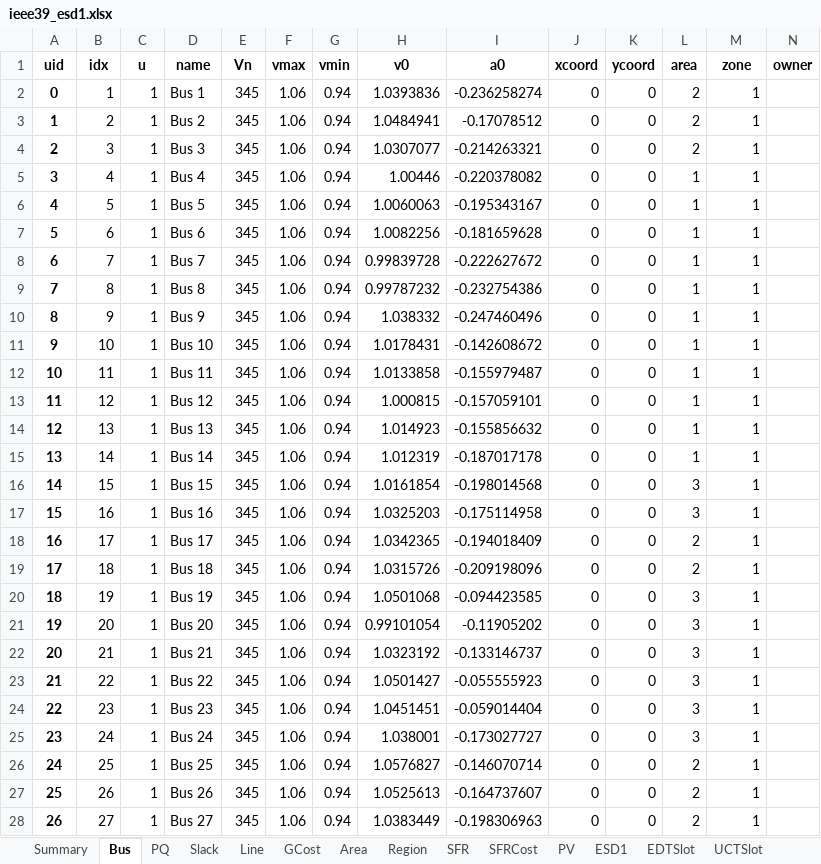
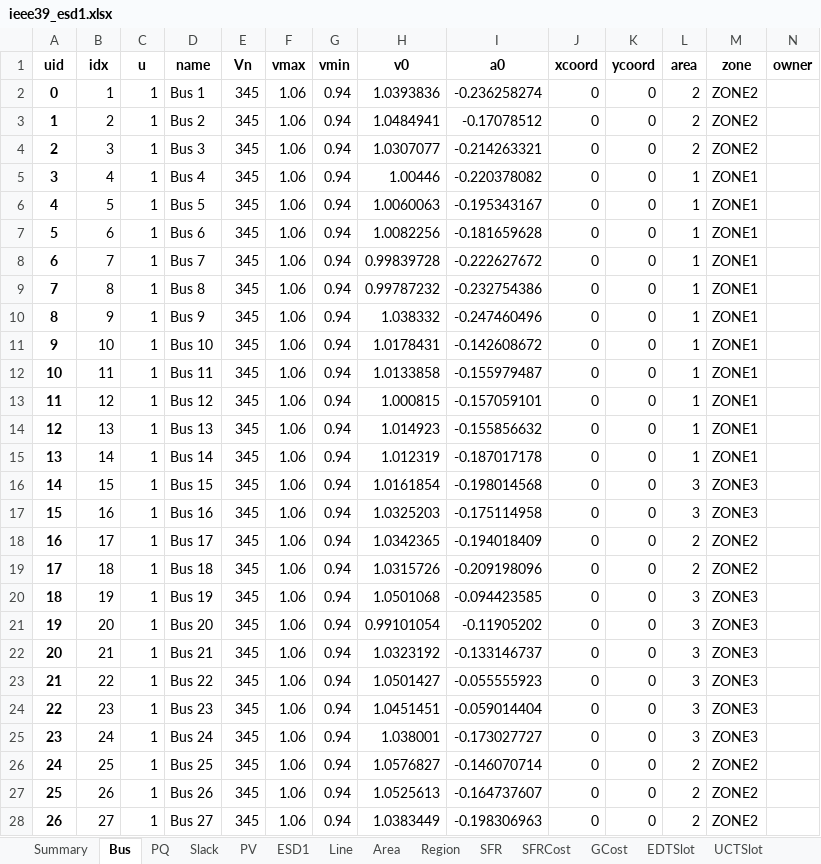
Before and after one commit to CURENT/ams, an Excel workbook: ams/cases/ieee39/ieee39_esd1.xlsx, sheet Bus, drawn as a sheet; only a part is shown; values as stored, in another font and other column widths than the file's, no borders; the diff covers the shown part only; the diff names each change by its address in the sheet, - before the commit and + after, or states it on an @@ line.

```diff
--- a/ams/cases/ieee39/ieee39_esd1.xlsx (sheet Bus)
+++ b/ams/cases/ieee39/ieee39_esd1.xlsx (sheet Bus)
@@ sheet tab order changed: Summary | Bus | PQ | Slack | PV | ESD1 | Line | Area | Region | SFR | SFRCost | GCost | EDTSlot | UCTSlot @@
-M2:M4 (zone): 1
+M2:M4 (zone): ZONE2
-M5:M15 (zone): 1
+M5:M15 (zone): ZONE1
-M16:M17 (zone): 1
+M16:M17 (zone): ZONE3
-M18:M19 (zone): 1
+M18:M19 (zone): ZONE2
-M20:M25 (zone): 1
+M20:M25 (zone): ZONE3
-M26:M28 (zone): 1
+M26:M28 (zone): ZONE2
```
Also changed, not shown: 12 edited cells elsewhere in this sheet, sheet PV, sheet SFRCost, sheet GCost, sheet Slack, sheet ESD1.
